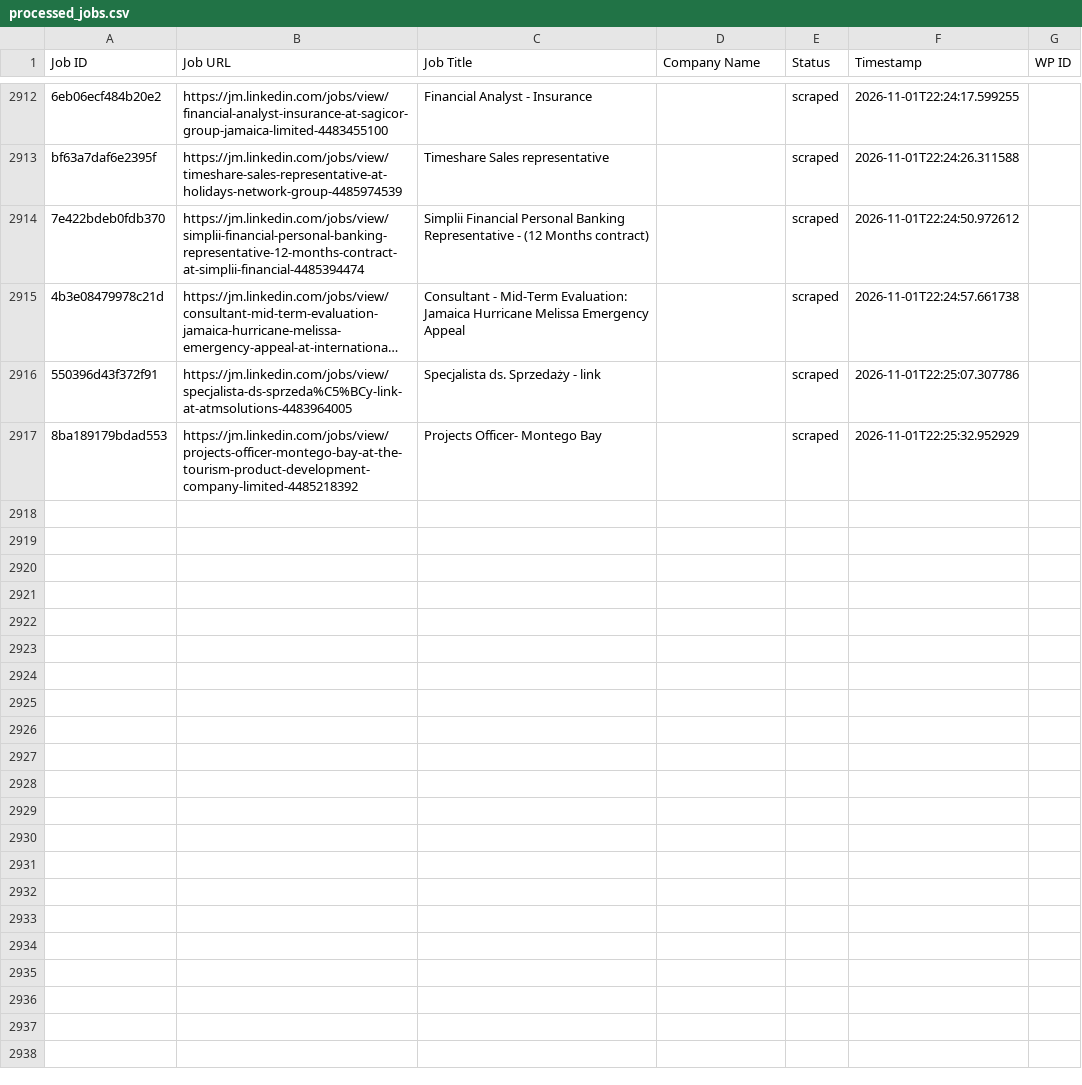
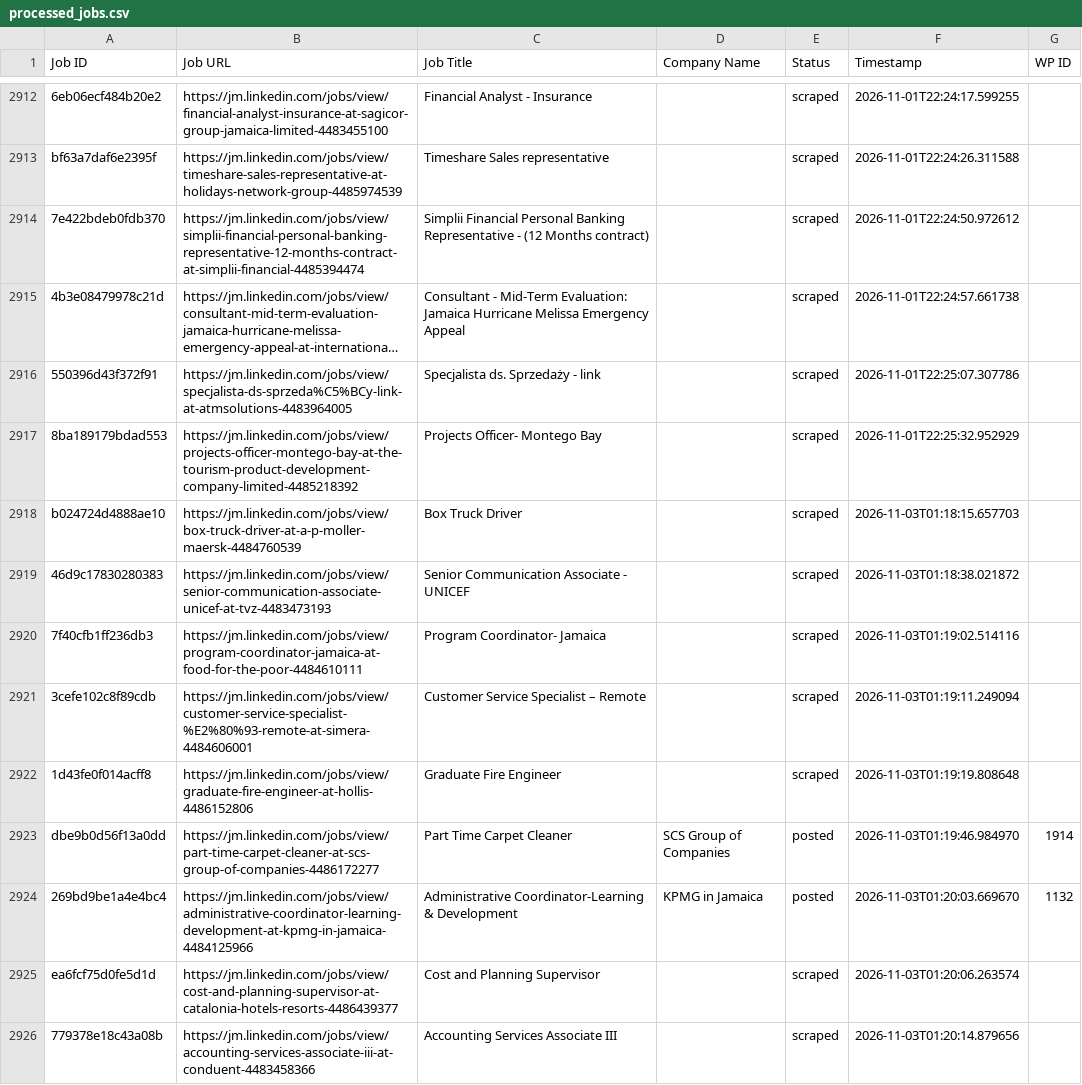
Before and after one commit to mimusdesign/jm, a CSV file: processed_jobs.csv, drawn as a sheet; only a part is shown, gaps mark what is left out; long unchanged cells end in ….

```diff
--- a/processed_jobs.csv
+++ b/processed_jobs.csv
@@ -2922 +2922,10 @@ bf63a7daf6e2395f,https://jm.linkedin.com/jobs/view/timeshare-sales-representativ
 8ba189179bdad553,https://jm.linkedin.com/jobs/view/projects-officer-montego-bay-at-the-tourism-product-development-company-limited-4485218392,Projects Officer- Montego Bay,,scraped,2026-11-01T22:25:32.952929,
+b024724d4888ae10,https://jm.linkedin.com/jobs/view/box-truck-driver-at-a-p-moller-maersk-4484760539,Box Truck Driver,,scraped,2026-11-03T01:18:15.657703,
+46d9c17830280383,https://jm.linkedin.com/jobs/view/senior-communication-associate-unicef-at-tvz-4483473193,Senior Communication Associate - UNICEF,,scraped,2026-11-03T01:18:38.021872,
+7f40cfb1ff236db3,https://jm.linkedin.com/jobs/view/program-coordinator-jamaica-at-food-for-the-poor-4484610111,Program Coordinator- Jamaica,,scraped,2026-11-03T01:19:02.514116,
+3cefe102c8f89cdb,https://jm.linkedin.com/jobs/view/customer-service-specialist-%E2%80%93-remote-at-simera-4484606001,Customer Service Specialist – Remote,,scraped,2026-11-03T01:19:11.249094,
+1d43fe0f014acff8,https://jm.linkedin.com/jobs/view/graduate-fire-engineer-at-hollis-4486152806,Graduate Fire Engineer,,scraped,2026-11-03T01:19:19.808648,
+dbe9b0d56f13a0dd,https://jm.linkedin.com/jobs/view/part-time-carpet-cleaner-at-scs-group-of-companies-4486172277,Part Time Carpet Cleaner,SCS Group of Companies,posted,2026-11-03T01:19:46.984970,1914
+269bd9be1a4e4bc4,https://jm.linkedin.com/jobs/view/administrative-coordinator-learning-development-at-kpmg-in-jamaica-4484125966,Administrative Coordinator-Learning & Development,KPMG in Jamaica,posted,2026-11-03T01:20:03.669670,1132
+ea6fcf75d0fe5d1d,https://jm.linkedin.com/jobs/view/cost-and-planning-supervisor-at-catalonia-hotels-resorts-4486439377,Cost and Planning Supervisor,,scraped,2026-11-03T01:20:06.263574,
+779378e18c43a08b,https://jm.linkedin.com/jobs/view/accounting-services-associate-iii-at-conduent-4483458366,Accounting Services Associate III,,scraped,2026-11-03T01:20:14.879656,
```
